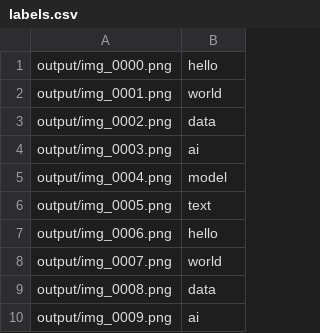
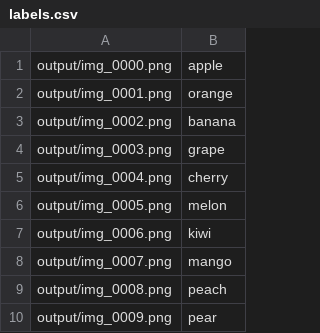
Before and after one commit to georgerahul24/Precog-Recruitment, a CSV file: Output/labels.csv, drawn as a sheet.

```diff
--- a/Output/labels.csv
+++ b/Output/labels.csv
@@ -1,10 +1,10 @@
-output/img_0000.png,hello
-output/img_0001.png,world
-output/img_0002.png,data
-output/img_0003.png,ai
-output/img_0004.png,model
-output/img_0005.png,text
-output/img_0006.png,hello
-output/img_0007.png,world
-output/img_0008.png,data
-output/img_0009.png,ai
+output/img_0000.png,apple
+output/img_0001.png,orange
+output/img_0002.png,banana
+output/img_0003.png,grape
+output/img_0004.png,cherry
+output/img_0005.png,melon
+output/img_0006.png,kiwi
+output/img_0007.png,mango
+output/img_0008.png,peach
+output/img_0009.png,pear
```
Also changed, not shown: 13 other files.
